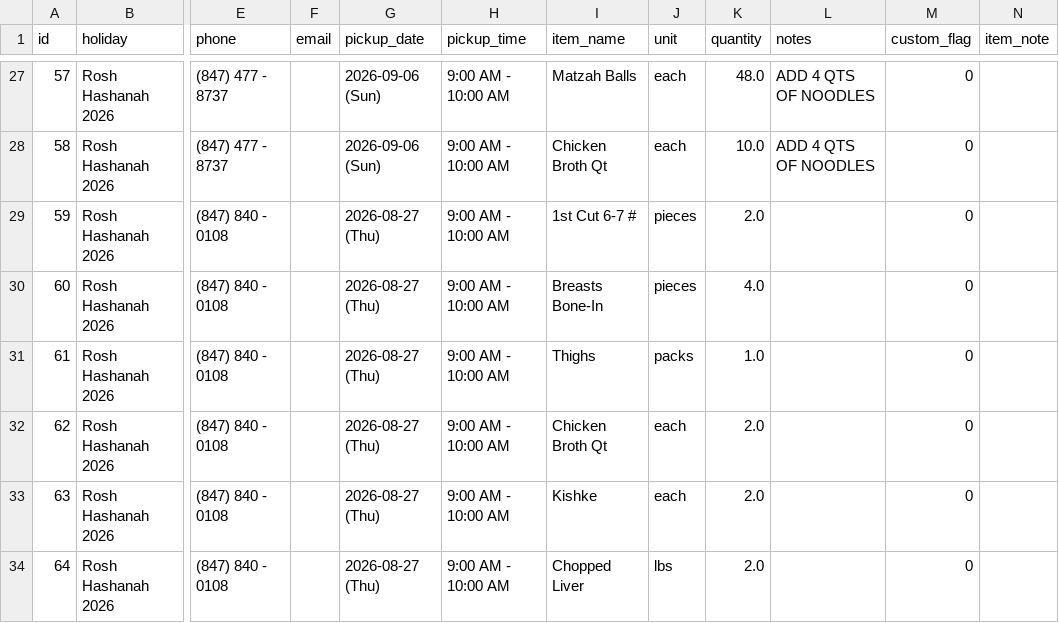
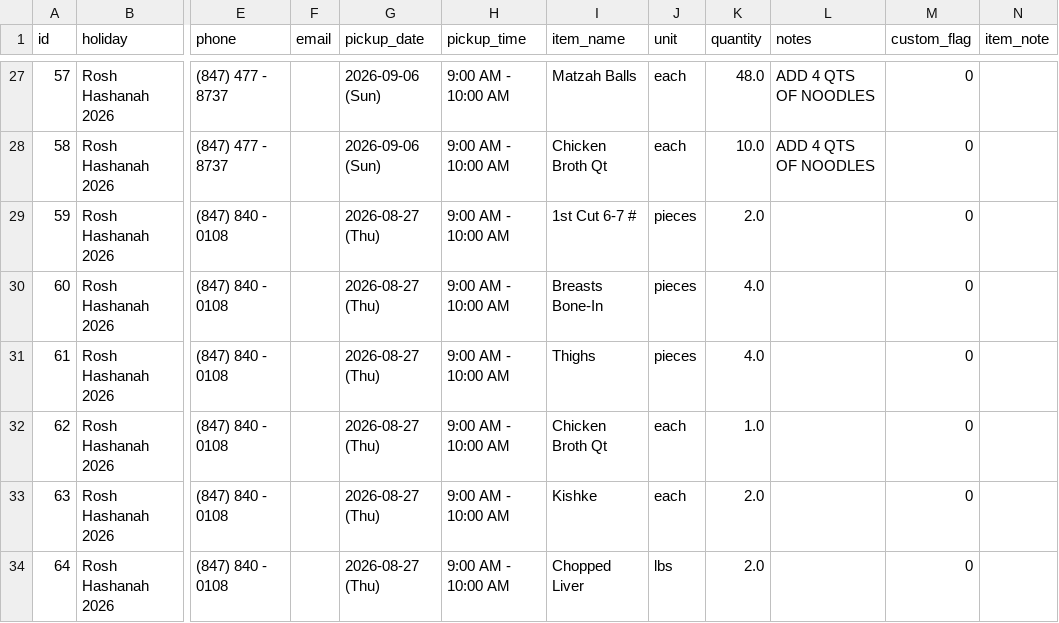
Before and after one commit to shaevitzmarket/holiday-orders, a CSV file: orders.csv, drawn as a sheet; only a part is shown, gaps mark what is left out; the diff names each change by its address in the sheet, - before the commit and + after, or states it on an @@ line.

Commit message:
Edit order for KIMBERLEY LEVY

```diff
--- a/orders.csv
+++ b/orders.csv
-J31 (unit): packs
+J31 (unit): pieces
-K31 (quantity): 1.0
+K31 (quantity): 4.0
-K32 (quantity): 2.0
+K32 (quantity): 1.0
```
